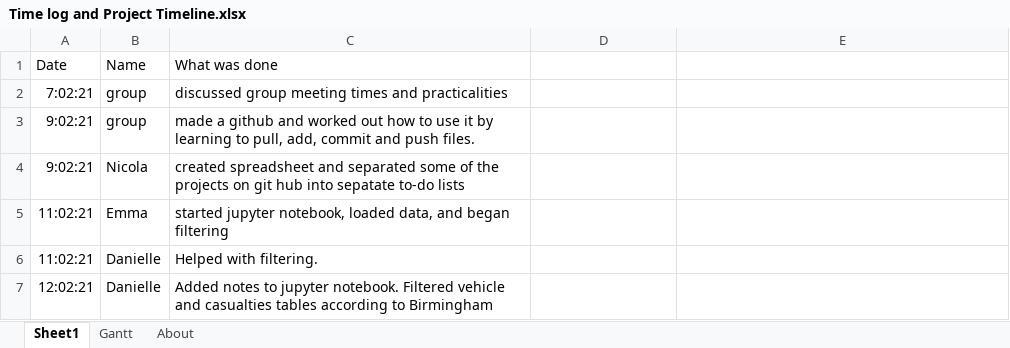
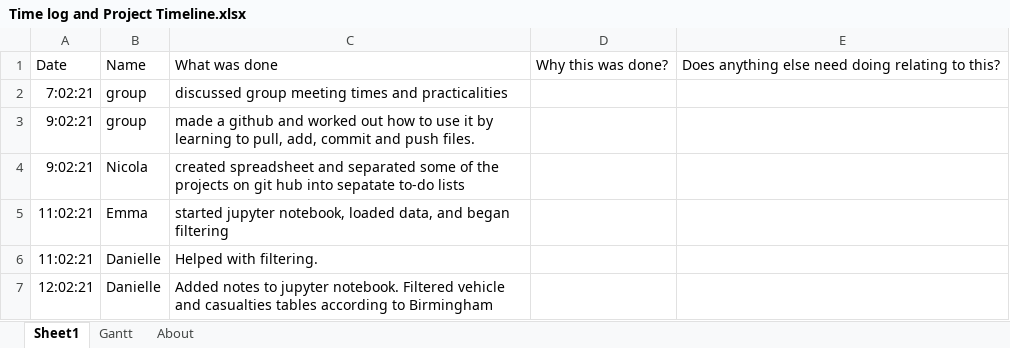
Before and after one commit to dmdequin/fyp2021p01g15, an Excel workbook: Documents/Time log and Project Timeline.xlsx, sheet Sheet1, drawn as a sheet; values as stored, in another font and other column widths than the file's, no borders; the diff names each change by its address in the sheet, - before the commit and + after, or states it on an @@ line.

Commit message:
New Time log variables added
Why what was done was done and what else needs doing in relation to what was done

```diff
--- a/Documents/Time log and Project Timeline.xlsx (sheet Sheet1)
+++ b/Documents/Time log and Project Timeline.xlsx (sheet Sheet1)
-D1: (empty)
+D1: Why this was done?
-E1: (empty)
+E1: Does anything else need doing relating to this?
```
